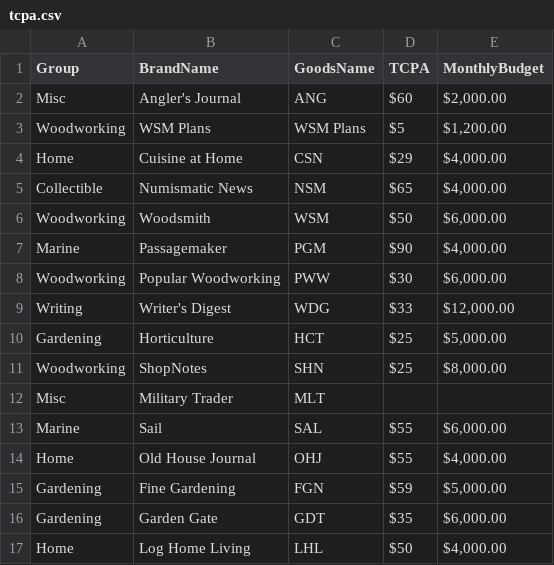
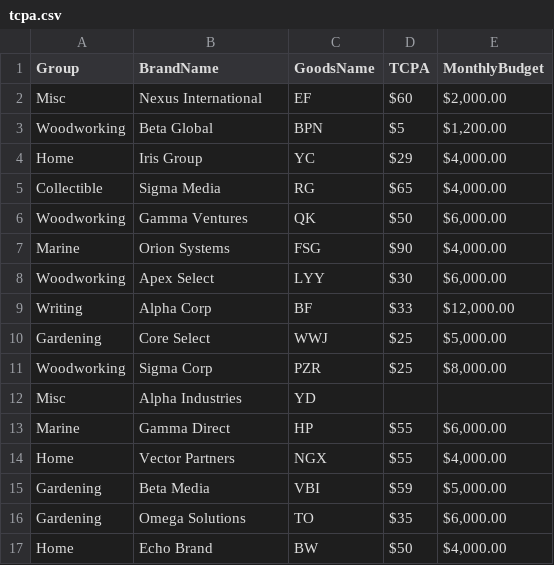
Before and after one commit to clickwonder/slog-rog, a CSV file: public/tcpa.csv, drawn as a sheet; only a part is shown; the diff covers the shown part only.

Commit message:
Update CSV files with latest data

```diff
--- a/public/tcpa.csv
+++ b/public/tcpa.csv
@@ -1,17 +1,17 @@
 Group,BrandName,GoodsName,TCPA,MonthlyBudget
-Misc,Angler's Journal,ANG,$60 ,"$2,000.00 "
-Woodworking,WSM Plans,WSM Plans,$5 ,"$1,200.00 "
-Home,Cuisine at Home,CSN,$29 ,"$4,000.00 "
-Collectible,Numismatic News,NSM,$65 ,"$4,000.00 "
-Woodworking,Woodsmith,WSM,$50 ,"$6,000.00 "
-Marine,Passagemaker,PGM,$90 ,"$4,000.00 "
-Woodworking,Popular Woodworking,PWW,$30 ,"$6,000.00 "
-Writing,Writer's Digest,WDG,$33 ,"$12,000.00 "
-Gardening,Horticulture,HCT,$25 ,"$5,000.00 "
-Woodworking,ShopNotes,SHN,$25 ,"$8,000.00 "
-Misc,Military Trader,MLT,,
-Marine,Sail,SAL,$55 ,"$6,000.00 "
-Home,Old House Journal,OHJ,$55 ,"$4,000.00 "
-Gardening,Fine Gardening,FGN,$59 ,"$5,000.00 "
-Gardening,Garden Gate,GDT,$35 ,"$6,000.00 "
-Home,Log Home Living,LHL,$50 ,"$4,000.00 "
+Misc,Nexus International,EF,$60 ,"$2,000.00 "
+Woodworking,Beta Global,BPN,$5 ,"$1,200.00 "
+Home,Iris Group,YC,$29 ,"$4,000.00 "
+Collectible,Sigma Media,RG,$65 ,"$4,000.00 "
+Woodworking,Gamma Ventures,QK,$50 ,"$6,000.00 "
+Marine,Orion Systems,FSG,$90 ,"$4,000.00 "
+Woodworking,Apex Select,LYY,$30 ,"$6,000.00 "
+Writing,Alpha Corp,BF,$33 ,"$12,000.00 "
+Gardening,Core Select,WWJ,$25 ,"$5,000.00 "
+Woodworking,Sigma Corp,PZR,$25 ,"$8,000.00 "
+Misc,Alpha Industries,YD,,
+Marine,Gamma Direct,HP,$55 ,"$6,000.00 "
+Home,Vector Partners,NGX,$55 ,"$4,000.00 "
+Gardening,Beta Media,VBI,$59 ,"$5,000.00 "
+Gardening,Omega Solutions,TO,$35 ,"$6,000.00 "
+Home,Echo Brand,BW,$50 ,"$4,000.00 "
```
Also changed, not shown: 30 edited cells elsewhere in this file.
